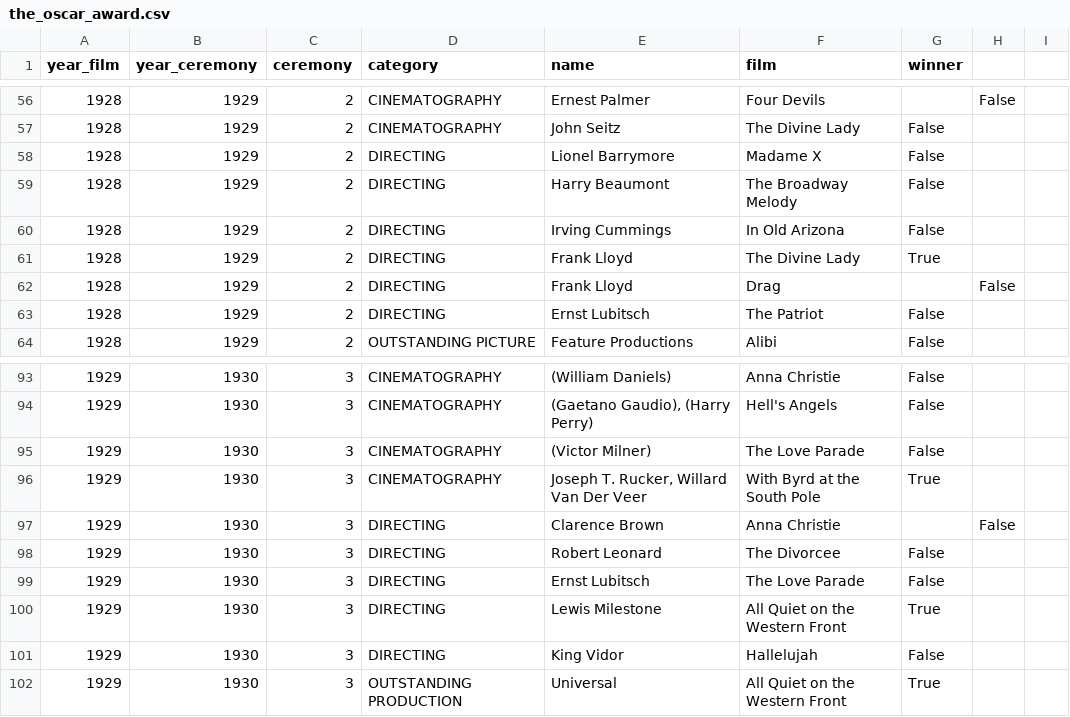
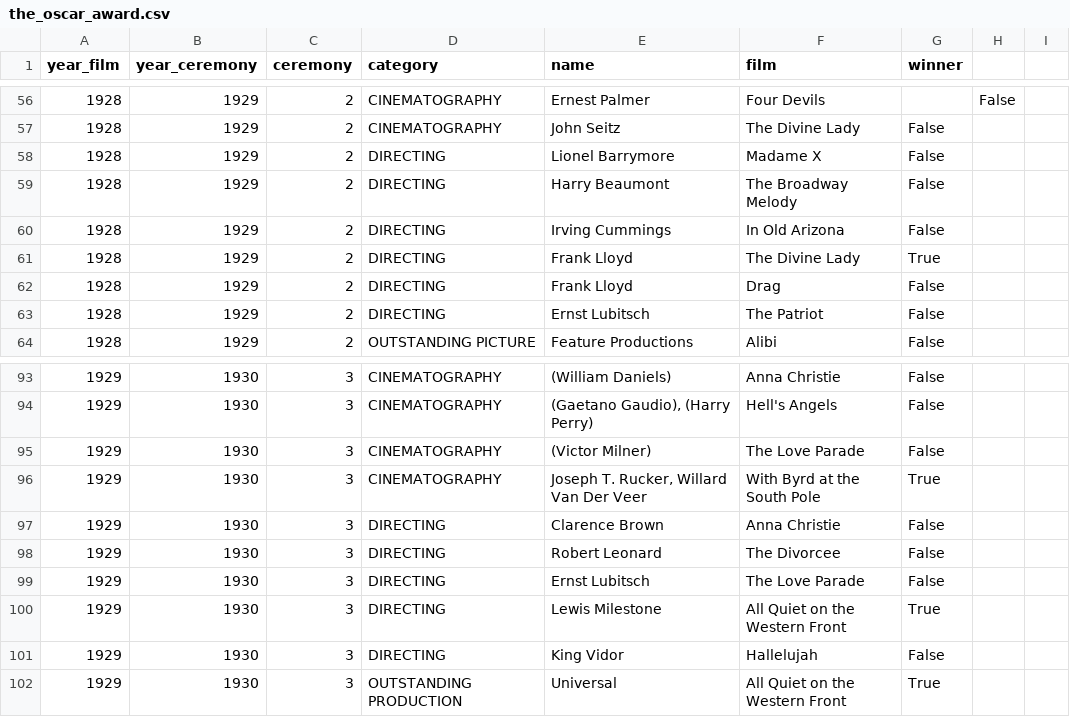
Before and after one commit to lealeric/ICR, a CSV file: TrabalhoFinal/Datasets/oscar_dataset/the_oscar_award.csv, drawn as a sheet; only a part is shown, gaps mark what is left out.

Commit message:
Código finalizado

```diff
--- a/TrabalhoFinal/Datasets/oscar_dataset/the_oscar_award.csv
+++ b/TrabalhoFinal/Datasets/oscar_dataset/the_oscar_award.csv
@@ -61,3 +61,3 @@ year_film,year_ceremony,ceremony,category,name,film,winner,,
 1928,1929,2,DIRECTING,Frank Lloyd,The Divine Lady,True,,
-1928,1929,2,DIRECTING,Frank Lloyd,Drag,,False,
+1928,1929,2,DIRECTING,Frank Lloyd,Drag,False,,
 1928,1929,2,DIRECTING,Ernst Lubitsch,The Patriot,False,,
@@ -96,3 +96,3 @@ year_film,year_ceremony,ceremony,category,name,film,winner,,
 1929,1930,3,CINEMATOGRAPHY,"Joseph T. Rucker, Willard Van Der Veer",With Byrd at the South Pole,True,,
-1929,1930,3,DIRECTING,Clarence Brown,Anna Christie,,False,
+1929,1930,3,DIRECTING,Clarence Brown,Anna Christie,False,,
 1929,1930,3,DIRECTING,Robert Leonard,The Divorcee,False,,
```
Also changed, not shown: 7 other files.
